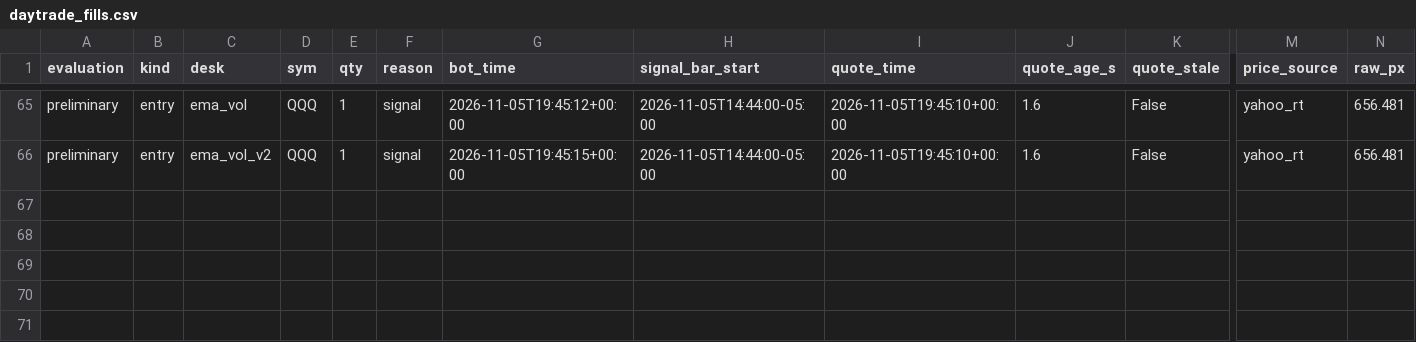
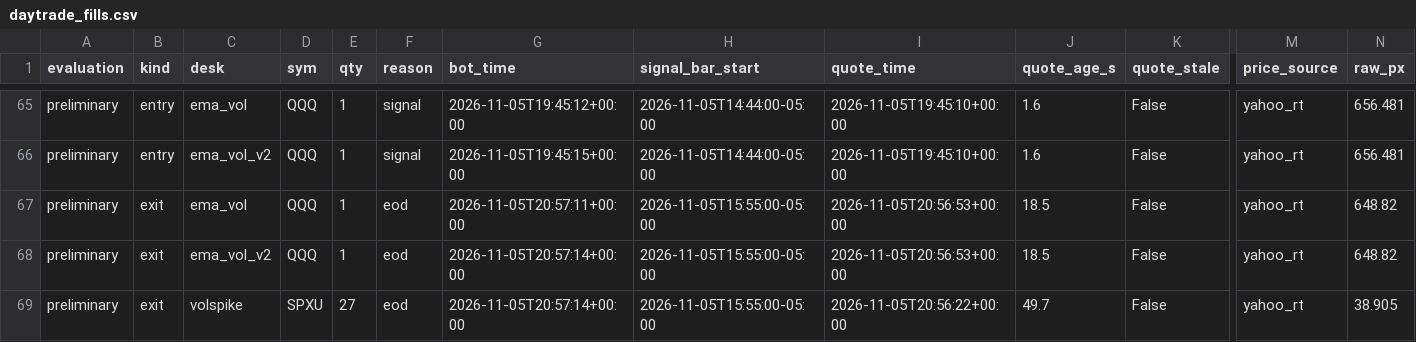
Before and after one commit to vivekgomathinayagam-ux/Trading-lab, a CSV file: ledger/daytrade_fills.csv, drawn as a sheet; only a part is shown, gaps mark what is left out; rows hold the shown columns only; the diff names each change by its address in the sheet, - before the commit and + after, or states it on an @@ line.

Commit message:
snapshot 2026-11-05T16:00-05:00

```diff
--- a/ledger/daytrade_fills.csv
+++ b/ledger/daytrade_fills.csv
+row 67: preliminary | exit | ema_vol | QQQ | 1 | eod | 2026-11-05T20:57:11+00:00 | 2026-11-05T15:55:00-05:00 | 2026-11-05T20:56:53+00:00 | 18.5 | False | yahoo_rt | 648.82
+row 68: preliminary | exit | ema_vol_v2 | QQQ | 1 | eod | 2026-11-05T20:57:14+00:00 | 2026-11-05T15:55:00-05:00 | 2026-11-05T20:56:53+00:00 | 18.5 | False | yahoo_rt | 648.82
+row 69: preliminary | exit | volspike | SPXU | 27 | eod | 2026-11-05T20:57:14+00:00 | 2026-11-05T15:55:00-05:00 | 2026-11-05T20:56:22+00:00 | 49.7 | False | yahoo_rt | 38.905
```
